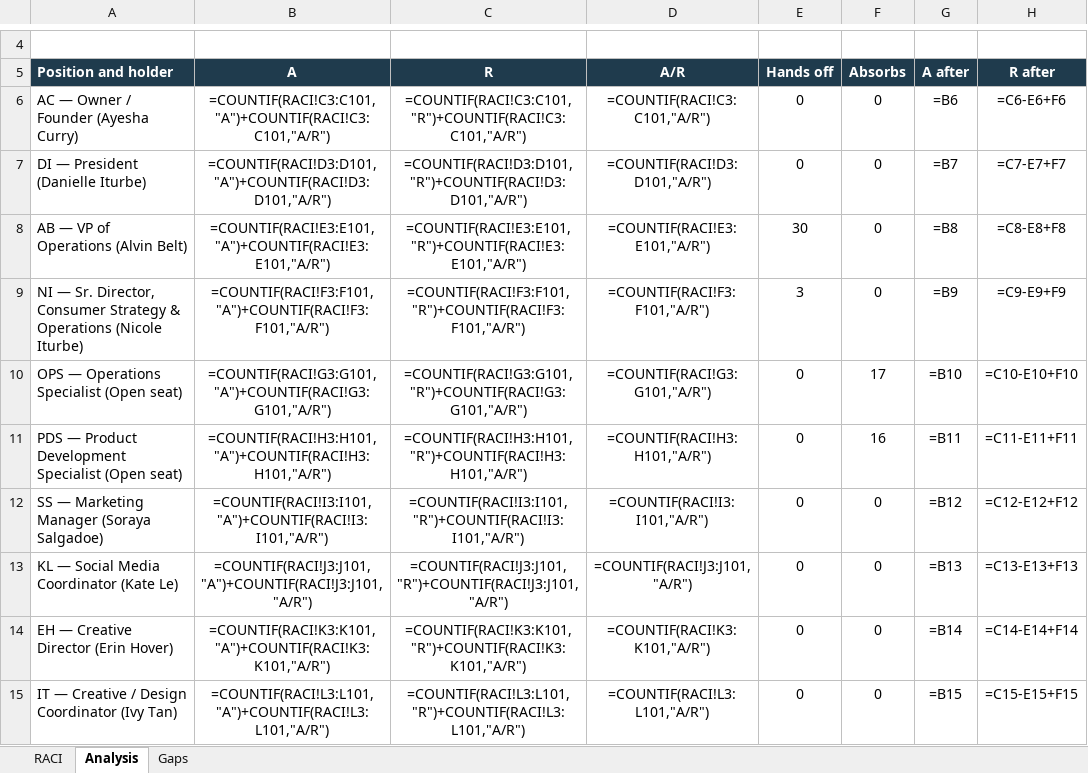
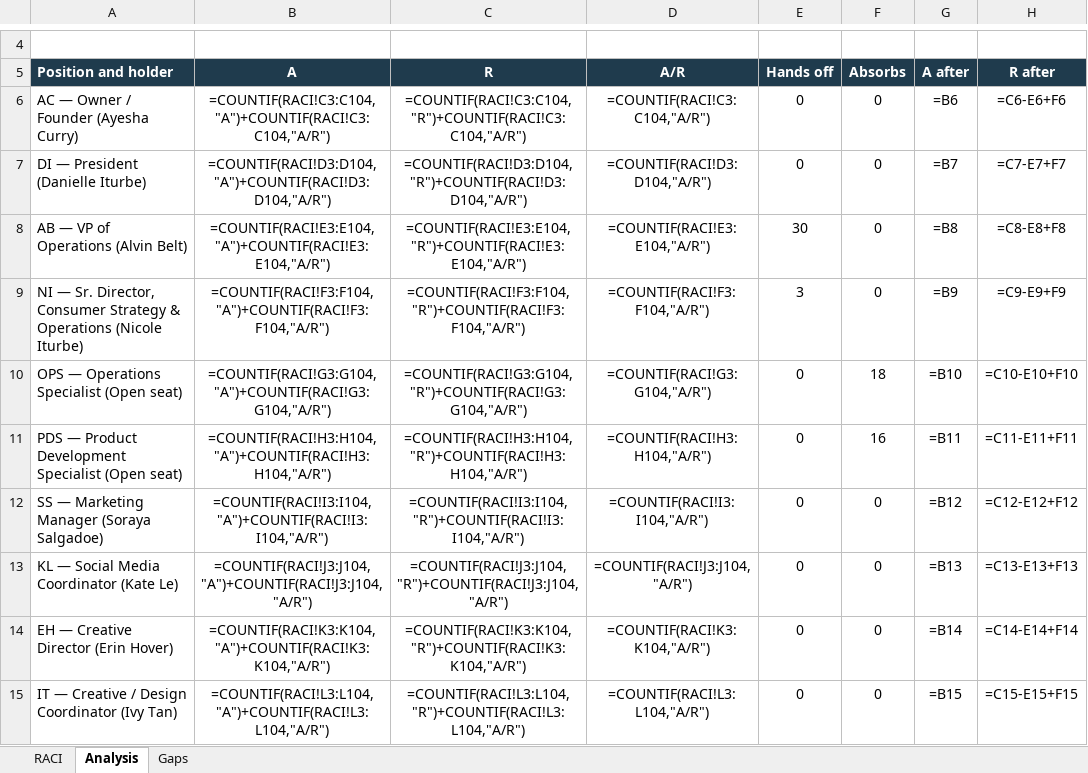
Before and after one commit to SWEETJULY26/SJ-OS, an Excel workbook: deliverables/AC-Brands-RACI.xlsx, sheet Analysis, drawn as a sheet; only a part is shown, gaps mark what is left out; values as stored, in another font and other column widths than the file's, no borders; formulas without a stored value are shown as written; the diff covers the shown part only; the diff names each change by its address in the sheet, - before the commit and + after, or states it on an @@ line.

```diff
--- a/deliverables/AC-Brands-RACI.xlsx (sheet Analysis)
+++ b/deliverables/AC-Brands-RACI.xlsx (sheet Analysis)
-B6 (A): =COUNTIF(RACI!C3:C101,"A")+COUNTIF(RACI!C3:C101,"A/R")
+B6 (A): =COUNTIF(RACI!C3:C104,"A")+COUNTIF(RACI!C3:C104,"A/R")
-C6 (R): =COUNTIF(RACI!C3:C101,"R")+COUNTIF(RACI!C3:C101,"A/R")
+C6 (R): =COUNTIF(RACI!C3:C104,"R")+COUNTIF(RACI!C3:C104,"A/R")
-D6 (A/R): =COUNTIF(RACI!C3:C101,"A/R")
+D6 (A/R): =COUNTIF(RACI!C3:C104,"A/R")
-B7 (A): =COUNTIF(RACI!D3:D101,"A")+COUNTIF(RACI!D3:D101,"A/R")
+B7 (A): =COUNTIF(RACI!D3:D104,"A")+COUNTIF(RACI!D3:D104,"A/R")
-C7 (R): =COUNTIF(RACI!D3:D101,"R")+COUNTIF(RACI!D3:D101,"A/R")
+C7 (R): =COUNTIF(RACI!D3:D104,"R")+COUNTIF(RACI!D3:D104,"A/R")
-D7 (A/R): =COUNTIF(RACI!D3:D101,"A/R")
+D7 (A/R): =COUNTIF(RACI!D3:D104,"A/R")
-B8 (A): =COUNTIF(RACI!E3:E101,"A")+COUNTIF(RACI!E3:E101,"A/R")
+B8 (A): =COUNTIF(RACI!E3:E104,"A")+COUNTIF(RACI!E3:E104,"A/R")
-C8 (R): =COUNTIF(RACI!E3:E101,"R")+COUNTIF(RACI!E3:E101,"A/R")
+C8 (R): =COUNTIF(RACI!E3:E104,"R")+COUNTIF(RACI!E3:E104,"A/R")
-D8 (A/R): =COUNTIF(RACI!E3:E101,"A/R")
+D8 (A/R): =COUNTIF(RACI!E3:E104,"A/R")
-B9 (A): =COUNTIF(RACI!F3:F101,"A")+COUNTIF(RACI!F3:F101,"A/R")
+B9 (A): =COUNTIF(RACI!F3:F104,"A")+COUNTIF(RACI!F3:F104,"A/R")
-C9 (R): =COUNTIF(RACI!F3:F101,"R")+COUNTIF(RACI!F3:F101,"A/R")
+C9 (R): =COUNTIF(RACI!F3:F104,"R")+COUNTIF(RACI!F3:F104,"A/R")
-D9 (A/R): =COUNTIF(RACI!F3:F101,"A/R")
+D9 (A/R): =COUNTIF(RACI!F3:F104,"A/R")
-B10 (A): =COUNTIF(RACI!G3:G101,"A")+COUNTIF(RACI!G3:G101,"A/R")
+B10 (A): =COUNTIF(RACI!G3:G104,"A")+COUNTIF(RACI!G3:G104,"A/R")
-C10 (R): =COUNTIF(RACI!G3:G101,"R")+COUNTIF(RACI!G3:G101,"A/R")
+C10 (R): =COUNTIF(RACI!G3:G104,"R")+COUNTIF(RACI!G3:G104,"A/R")
-D10 (A/R): =COUNTIF(RACI!G3:G101,"A/R")
+D10 (A/R): =COUNTIF(RACI!G3:G104,"A/R")
-F10 (Absorbs): 17
+F10 (Absorbs): 18
-B11 (A): =COUNTIF(RACI!H3:H101,"A")+COUNTIF(RACI!H3:H101,"A/R")
+B11 (A): =COUNTIF(RACI!H3:H104,"A")+COUNTIF(RACI!H3:H104,"A/R")
-C11 (R): =COUNTIF(RACI!H3:H101,"R")+COUNTIF(RACI!H3:H101,"A/R")
+C11 (R): =COUNTIF(RACI!H3:H104,"R")+COUNTIF(RACI!H3:H104,"A/R")
-D11 (A/R): =COUNTIF(RACI!H3:H101,"A/R")
+D11 (A/R): =COUNTIF(RACI!H3:H104,"A/R")
-B12 (A): =COUNTIF(RACI!I3:I101,"A")+COUNTIF(RACI!I3:I101,"A/R")
+B12 (A): =COUNTIF(RACI!I3:I104,"A")+COUNTIF(RACI!I3:I104,"A/R")
-C12 (R): =COUNTIF(RACI!I3:I101,"R")+COUNTIF(RACI!I3:I101,"A/R")
+C12 (R): =COUNTIF(RACI!I3:I104,"R")+COUNTIF(RACI!I3:I104,"A/R")
-D12 (A/R): =COUNTIF(RACI!I3:I101,"A/R")
+D12 (A/R): =COUNTIF(RACI!I3:I104,"A/R")
-B13 (A): =COUNTIF(RACI!J3:J101,"A")+COUNTIF(RACI!J3:J101,"A/R")
+B13 (A): =COUNTIF(RACI!J3:J104,"A")+COUNTIF(RACI!J3:J104,"A/R")
-C13 (R): =COUNTIF(RACI!J3:J101,"R")+COUNTIF(RACI!J3:J101,"A/R")
+C13 (R): =COUNTIF(RACI!J3:J104,"R")+COUNTIF(RACI!J3:J104,"A/R")
-D13 (A/R): =COUNTIF(RACI!J3:J101,"A/R")
+D13 (A/R): =COUNTIF(RACI!J3:J104,"A/R")
-B14 (A): =COUNTIF(RACI!K3:K101,"A")+COUNTIF(RACI!K3:K101,"A/R")
+B14 (A): =COUNTIF(RACI!K3:K104,"A")+COUNTIF(RACI!K3:K104,"A/R")
-C14 (R): =COUNTIF(RACI!K3:K101,"R")+COUNTIF(RACI!K3:K101,"A/R")
+C14 (R): =COUNTIF(RACI!K3:K104,"R")+COUNTIF(RACI!K3:K104,"A/R")
-D14 (A/R): =COUNTIF(RACI!K3:K101,"A/R")
+D14 (A/R): =COUNTIF(RACI!K3:K104,"A/R")
-B15 (A): =COUNTIF(RACI!L3:L101,"A")+COUNTIF(RACI!L3:L101,"A/R")
+B15 (A): =COUNTIF(RACI!L3:L104,"A")+COUNTIF(RACI!L3:L104,"A/R")
-C15 (R): =COUNTIF(RACI!L3:L101,"R")+COUNTIF(RACI!L3:L101,"A/R")
+C15 (R): =COUNTIF(RACI!L3:L104,"R")+COUNTIF(RACI!L3:L104,"A/R")
-D15 (A/R): =COUNTIF(RACI!L3:L101,"A/R")
+D15 (A/R): =COUNTIF(RACI!L3:L104,"A/R")
```
Also changed, not shown: 5 added rows and 25 edited cells elsewhere in this sheet, sheet RACI, sheet Gaps, 10 other files.
